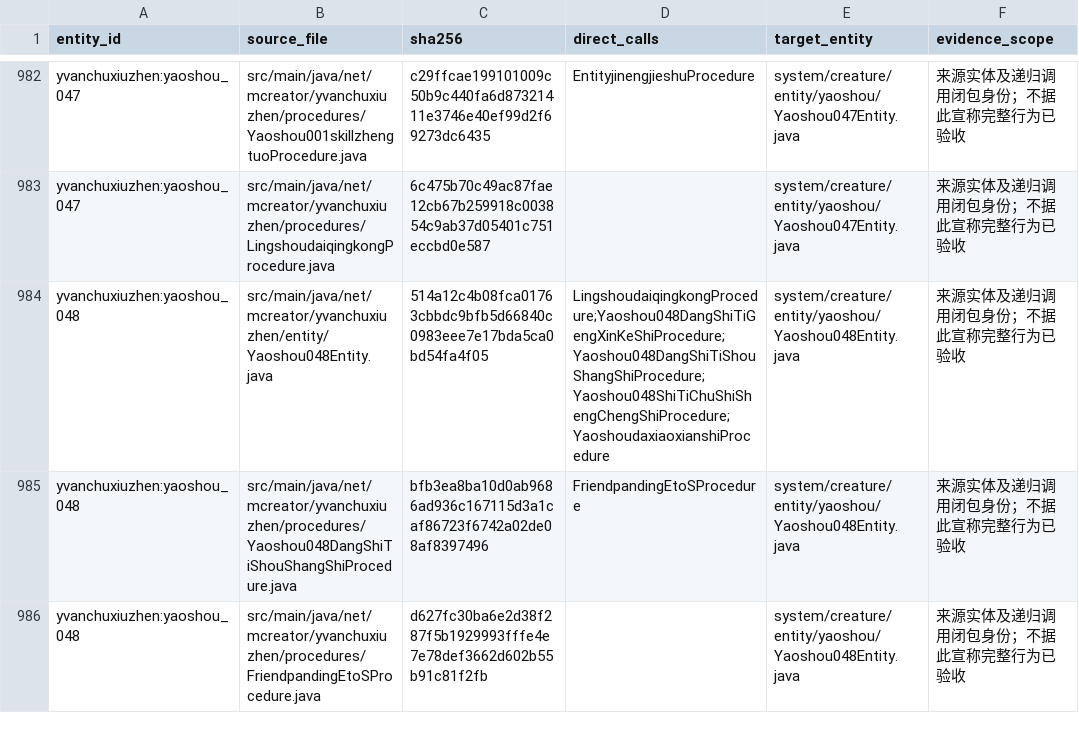
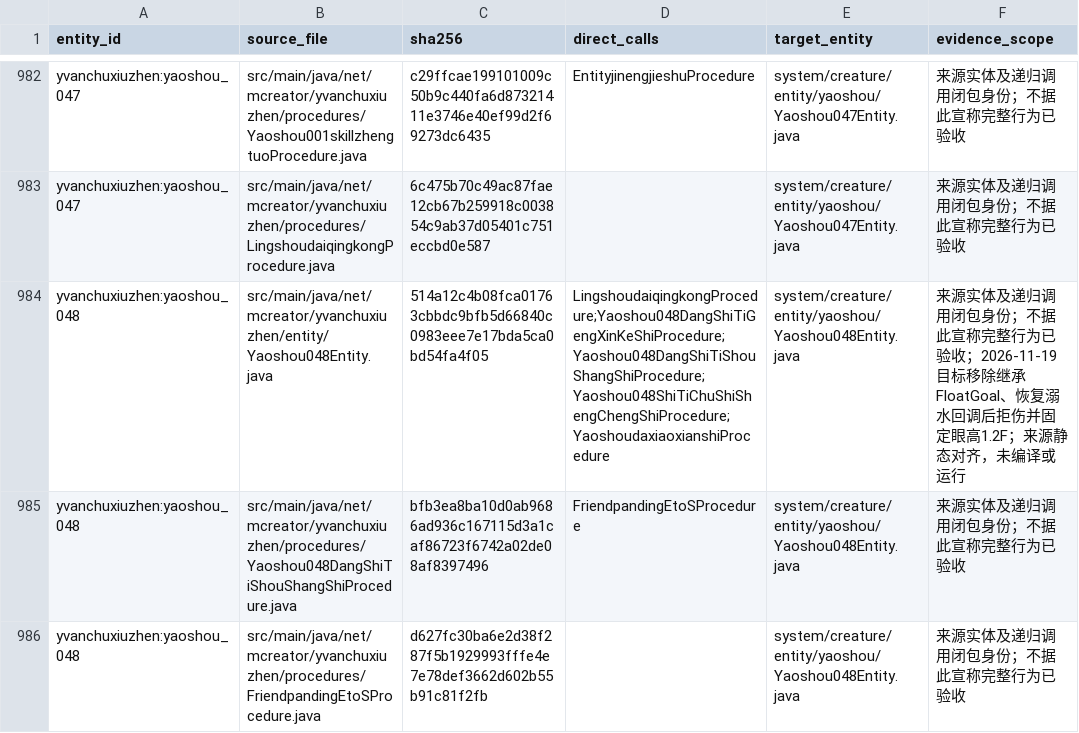
Before and after one commit to Shane77ly/yvanchuxiuzhen-1.21.1, a CSV file: docs/systems/creature/ledger/yaoshou-source-evidence.csv, drawn as a sheet; only a part is shown, gaps mark what is left out.

Commit message:
docs(creature): record yaoshou 048 parity

```diff
--- a/docs/systems/creature/ledger/yaoshou-source-evidence.csv
+++ b/docs/systems/creature/ledger/yaoshou-source-evidence.csv
@@ -983,3 +983,3 @@ yvanchuxiuzhen:yaoshou_047,src/main/java/net/mcreator/yvanchuxiuzhen/procedures/
 yvanchuxiuzhen:yaoshou_047,src/main/java/net/mcreator/yvanchuxiuzhen/procedures/LingshoudaiqingkongProcedure.java,6c475b70c49ac87fae12cb67b259918c003854c9ab37d05401c751eccbd0e587,,system/creature/entity/yaoshou/Yaoshou047Entity.java,来源实体及递归调用闭包身份；不据此宣称完整行为已验收
-yvanchuxiuzhen:yaoshou_048,src/main/java/net/mcreator/yvanchuxiuzhen/entity/Yaoshou048Entity.java,514a12c4b08fca01763cbbdc9bfb5d66840c0983eee7e17bda5ca0bd54fa4f05,LingshoudaiqingkongProcedure;Yaoshou048DangShiTiGengXinKeShiProcedure;Yaoshou048DangShiTiShouShangShiProcedure;Yaoshou048ShiTiChuShiShengChengShiProcedure;YaoshoudaxiaoxianshiProcedure,system/creature/entity/yaoshou/Yaoshou048Entity.java,来源实体及递归调用闭包身份；不据此宣称完整行为已验收
+yvanchuxiuzhen:yaoshou_048,src/main/java/net/mcreator/yvanchuxiuzhen/entity/Yaoshou048Entity.java,514a12c4b08fca01763cbbdc9bfb5d66840c0983eee7e17bda5ca0bd54fa4f05,LingshoudaiqingkongProcedure;Yaoshou048DangShiTiGengXinKeShiProcedure;Yaoshou048DangShiTiShouShangShiProcedure;Yaoshou048ShiTiChuShiShengChengShiProcedure;YaoshoudaxiaoxianshiProcedure,system/creature/entity/yaoshou/Yaoshou048Entity.java,来源实体及递归调用闭包身份；不据此宣称完整行为已验收；2026-11-19目标移除继承FloatGoal、恢复溺水回调后拒伤并固定眼高1.2F；来源静态对齐，未编译或运行
 yvanchuxiuzhen:yaoshou_048,src/main/java/net/mcreator/yvanchuxiuzhen/procedures/Yaoshou048DangShiTiShouShangShiProcedure.java,bfb3ea8ba10d0ab9686ad936c167115d3a1caf86723f6742a02de08af8397496,FriendpandingEtoSProcedure,system/creature/entity/yaoshou/Yaoshou048Entity.java,来源实体及递归调用闭包身份；不据此宣称完整行为已验收
```
Also changed, not shown: docs/systems/creature/ledger/content.csv, 3 other files.
